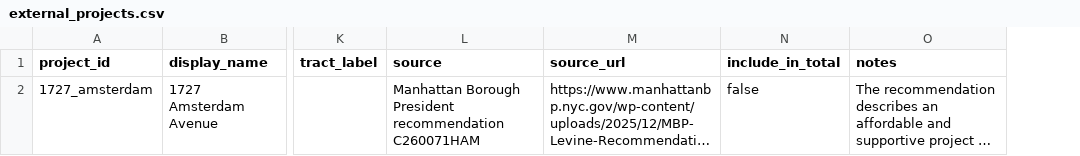
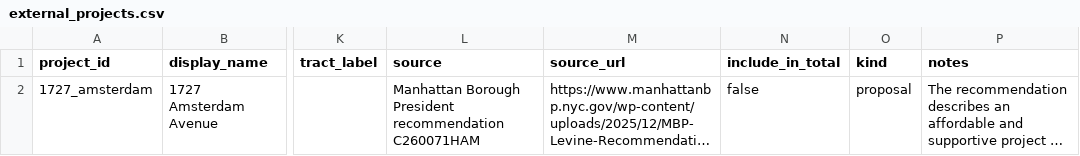
Before and after one commit to Arnav504/CB9_housing, a CSV file: data/sources/external_projects.csv, drawn as a sheet; only a part is shown, gaps mark what is left out; long unchanged cells end in …; the diff names each change by its address in the sheet, - before the commit and + after, or states it on an @@ line.

```diff
--- a/data/sources/external_projects.csv
+++ b/data/sources/external_projects.csv
+column O (kind), row 2: proposal
```
Also changed, not shown: data/resolved/projects.csv, pipelines/source_log.csv, 39 other files.
